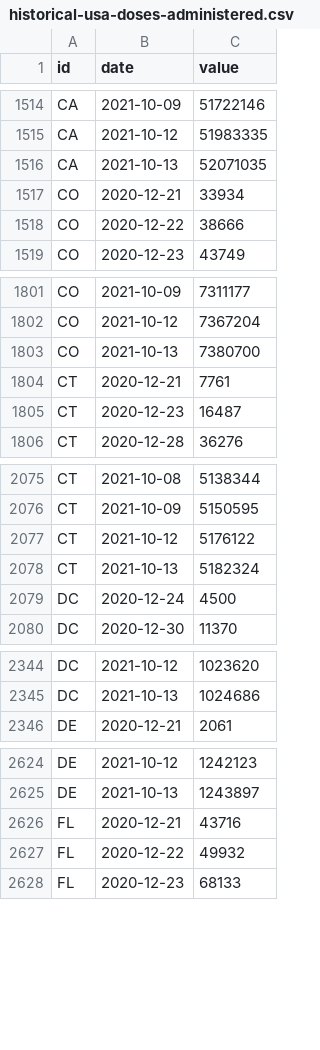
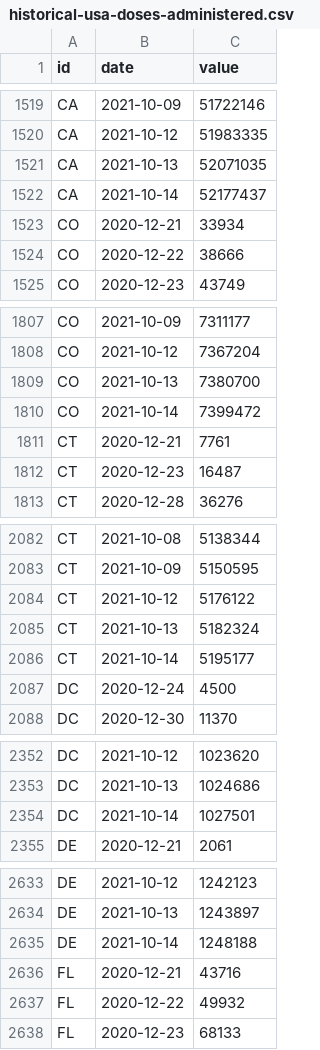
Before and after one commit to BloombergGraphics/covid-vaccine-tracker-data, a CSV file: data/historical-usa-doses-administered.csv, drawn as a sheet; only a part is shown, gaps mark what is left out; the diff covers the shown part only; the diff names each change by its address in the sheet, - before the commit and + after, or states it on an @@ line.

```diff
--- a/data/historical-usa-doses-administered.csv
+++ b/data/historical-usa-doses-administered.csv
+row 1522: CA | 2021-10-14 | 52177437
+row 1810: CO | 2021-10-14 | 7399472
+row 2086: CT | 2021-10-14 | 5195177
+row 2354: DC | 2021-10-14 | 1027501
+row 2635: DE | 2021-10-14 | 1248188
```
Also changed, not shown: 59 added rows elsewhere in this file, data/current-global.csv, data/current-usa.csv, 2 other files.
